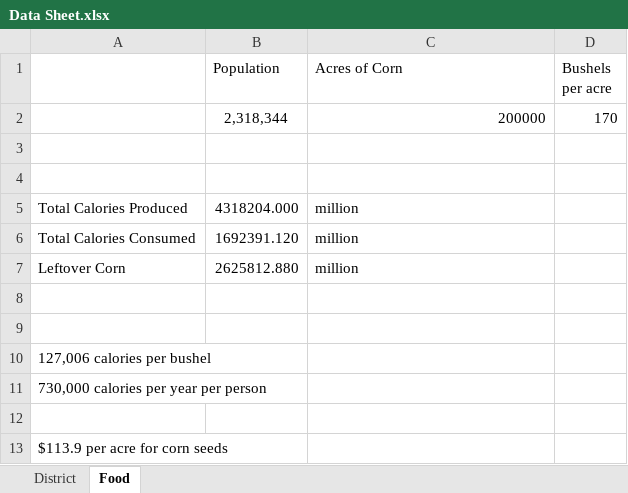
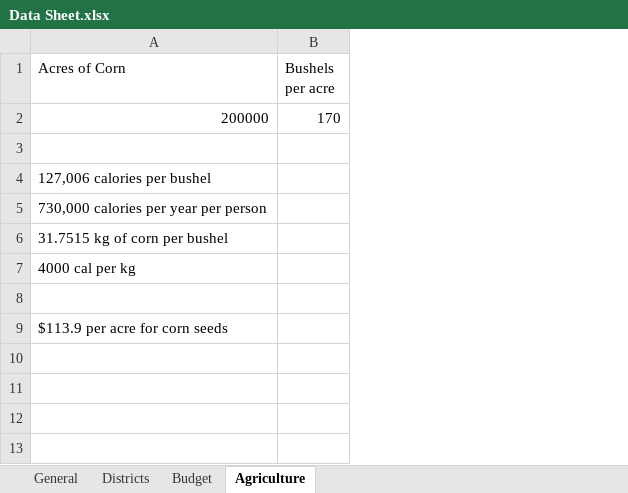
Before and after one commit to chris01b/CraigFox0.github.io, an Excel workbook: Data Sheet.xlsx, sheet Agriculture, drawn as a sheet; values as stored, in another font and other column widths than the file's, no borders; removed rows and columns are numbered as before the commit, all else as after; the diff names each change by its address in the sheet, - before the commit and + after, or states it on an @@ line.

Commit message:
Removed useless time stuff and organized Data Sheet

```diff
--- a/Data Sheet.xlsx (sheet Agriculture)
+++ b/Data Sheet.xlsx (sheet Agriculture)
-sheet tab: District
+sheet tab: General
-sheet tab: Food
+sheet tab: Agriculture
+sheet tab: Districts
+sheet tab: Budget
-column A, row 5: Total Calories Produced
-column B (Population), rows 2-5: 2,318,344 |  |  | 4318204.000
+row 4: 127,006 calories per bushel
+row 5: 730,000 calories per year per person
+row 6: 31.7515 kg of corn per bushel
+row 7: 4000 cal per kg
-A9 (Acres of Corn): million
+A9 (Acres of Corn): $113.9 per acre for corn seeds
-row 6: Total Calories Consumed | 1692391.120 | million
-row 7: Leftover Corn | 2625812.880 | million
-row 8: (empty)
-row 9: (empty)
-row 10: 127,006 calories per bushel
-row 11: 730,000 calories per year per person
-row 12: (empty)
-row 13: $113.9 per acre for corn seeds
```
Also changed, not shown: sheet General, formulas that keep their value, 3 other files.
